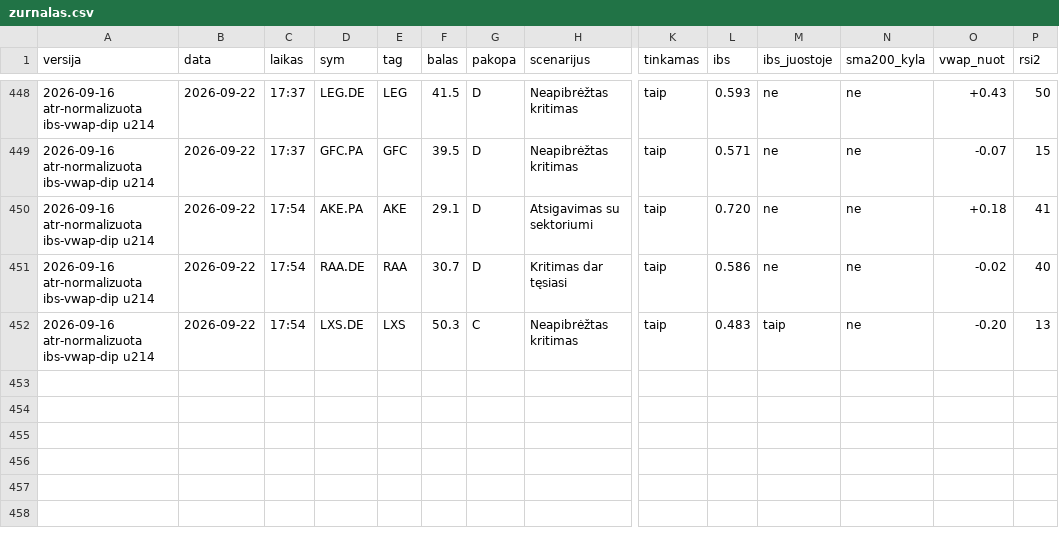
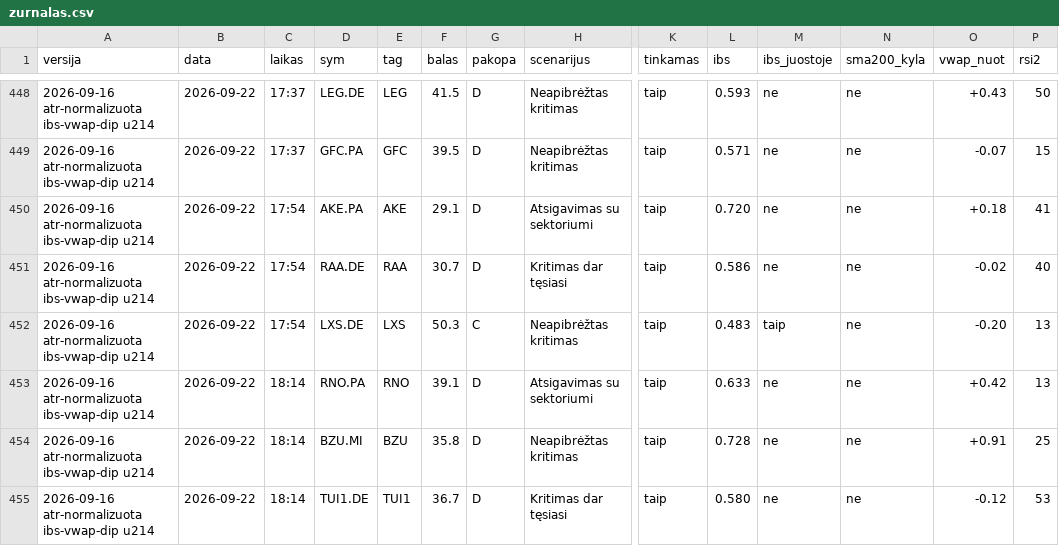
Before and after one commit to MantasBud/Dip-raiting, a CSV file: docs/zurnalas.csv, drawn as a sheet; only a part is shown, gaps mark what is left out; rows hold the shown columns only; the diff names each change by its address in the sheet, - before the commit and + after, or states it on an @@ line.

```diff
--- a/docs/zurnalas.csv
+++ b/docs/zurnalas.csv
+row 453: 2026-09-16 atr-normalizuota ibs-vwap-dip u214 | 2026-09-22 | 18:14 | RNO.PA | RNO | 39.1 | D | Atsigavimas su sektoriumi | taip | 0.633 | ne | ne | +0.42 | 13
+row 454: 2026-09-16 atr-normalizuota ibs-vwap-dip u214 | 2026-09-22 | 18:14 | BZU.MI | BZU | 35.8 | D | Neapibrėžtas kritimas | taip | 0.728 | ne | ne | +0.91 | 25
+row 455: 2026-09-16 atr-normalizuota ibs-vwap-dip u214 | 2026-09-22 | 18:14 | TUI1.DE | TUI1 | 36.7 | D | Kritimas dar tęsiasi | taip | 0.580 | ne | ne | -0.12 | 53
```
Also changed, not shown: 2 other files.
